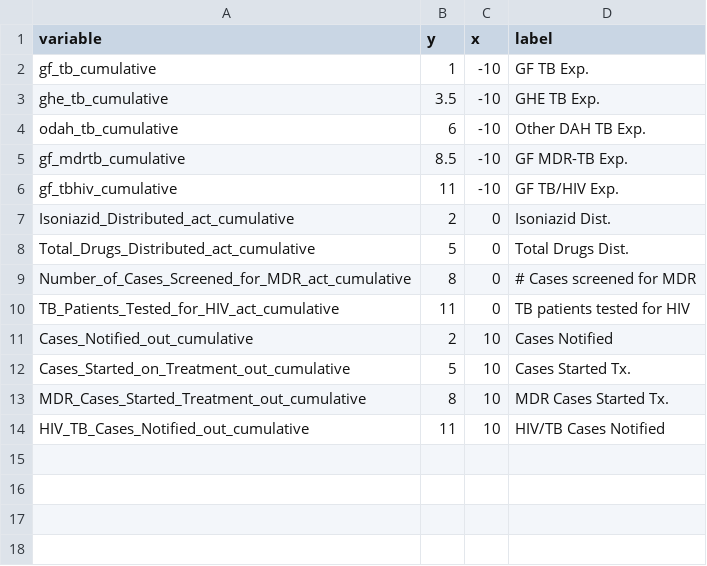
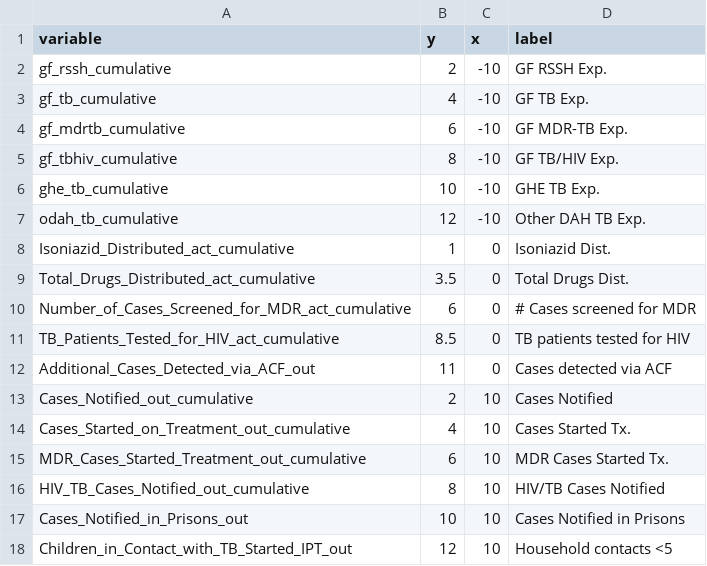
Before and after one commit to ihmeuw/gf, a CSV file: impact_evaluation/gtm/visualizations/nodetable_first_half.csv, drawn as a sheet.

Commit message:
Making several nodeTable files in case we want to go back to a previous version of the model .

```diff
--- a/impact_evaluation/gtm/visualizations/nodetable_first_half.csv
+++ b/impact_evaluation/gtm/visualizations/nodetable_first_half.csv
@@ -1,14 +1,18 @@
 variable,y,x,label
-gf_tb_cumulative,1,-10,GF TB Exp.
-ghe_tb_cumulative,3.5,-10,GHE TB Exp.
-odah_tb_cumulative,6,-10,Other DAH TB Exp.
-gf_mdrtb_cumulative,8.5,-10,GF MDR-TB Exp.
-gf_tbhiv_cumulative,11,-10,GF TB/HIV Exp.
-Isoniazid_Distributed_act_cumulative,2,0,Isoniazid Dist.
-Total_Drugs_Distributed_act_cumulative,5,0,Total Drugs Dist.
-Number_of_Cases_Screened_for_MDR_act_cumulative,8,0,# Cases screened for MDR
-TB_Patients_Tested_for_HIV_act_cumulative,11,0,TB patients tested for HIV
+gf_rssh_cumulative,2,-10,GF RSSH Exp.
+gf_tb_cumulative,4,-10,GF TB Exp.
+gf_mdrtb_cumulative,6,-10,GF MDR-TB Exp.
+gf_tbhiv_cumulative,8,-10,GF TB/HIV Exp.
+ghe_tb_cumulative,10,-10,GHE TB Exp.
+odah_tb_cumulative,12,-10,Other DAH TB Exp.
+Isoniazid_Distributed_act_cumulative,1,0,Isoniazid Dist.
+Total_Drugs_Distributed_act_cumulative,3.5,0,Total Drugs Dist.
+Number_of_Cases_Screened_for_MDR_act_cumulative,6,0,# Cases screened for MDR
+TB_Patients_Tested_for_HIV_act_cumulative,8.5,0,TB patients tested for HIV
+Additional_Cases_Detected_via_ACF_out,11,0,Cases detected via ACF
 Cases_Notified_out_cumulative,2,10,Cases Notified
-Cases_Started_on_Treatment_out_cumulative,5,10,Cases Started Tx.
-MDR_Cases_Started_Treatment_out_cumulative,8,10,MDR Cases Started Tx.
-HIV_TB_Cases_Notified_out_cumulative,11,10,HIV/TB Cases Notified
+Cases_Started_on_Treatment_out_cumulative,4,10,Cases Started Tx.
+MDR_Cases_Started_Treatment_out_cumulative,6,10,MDR Cases Started Tx.
+HIV_TB_Cases_Notified_out_cumulative,8,10,HIV/TB Cases Notified
+Cases_Notified_in_Prisons_out,10,10,Cases Notified in Prisons
+Children_in_Contact_with_TB_Started_IPT_out,12,10,Household contacts <5
```
Also changed, not shown: 2 other files.
